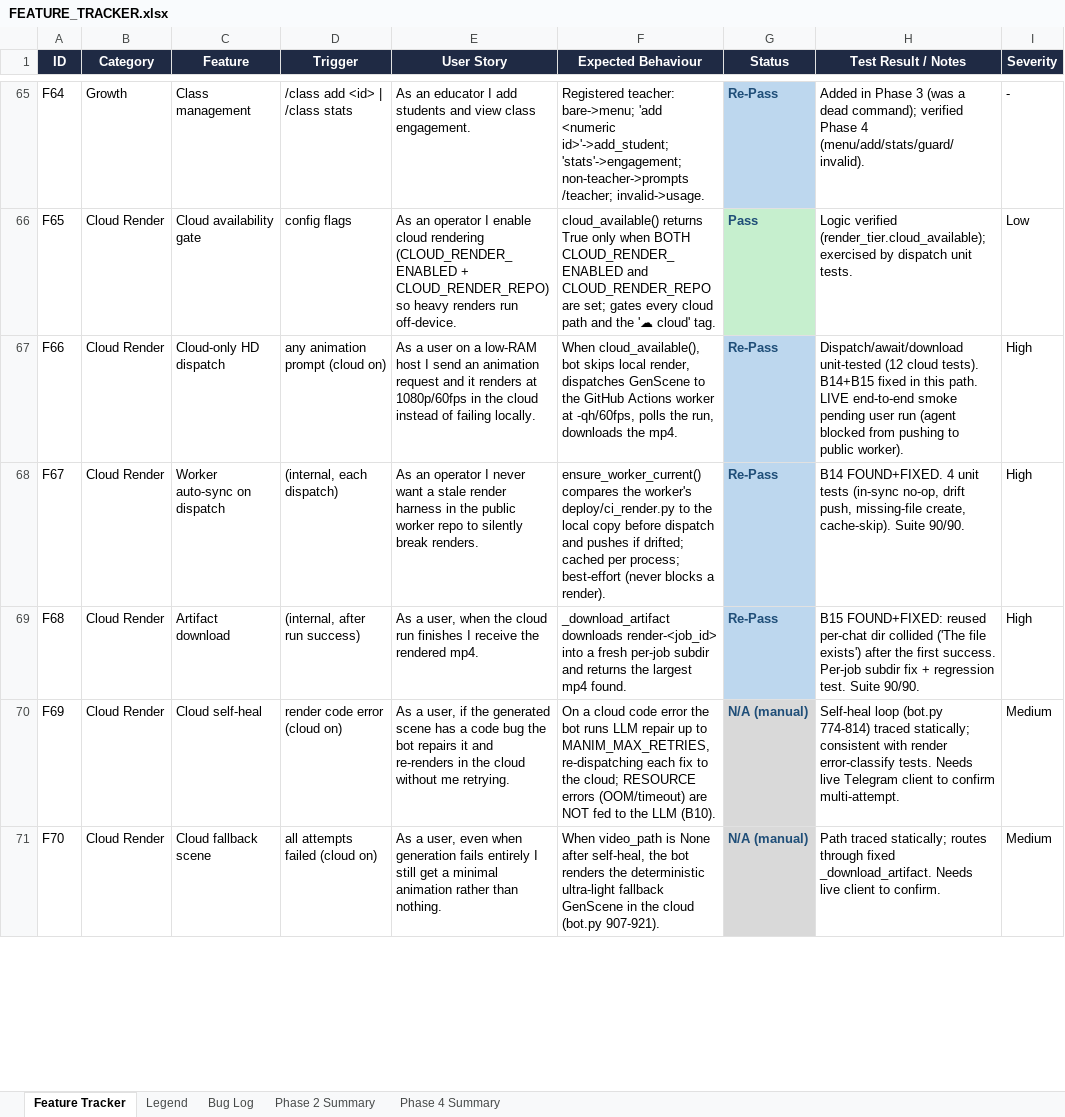
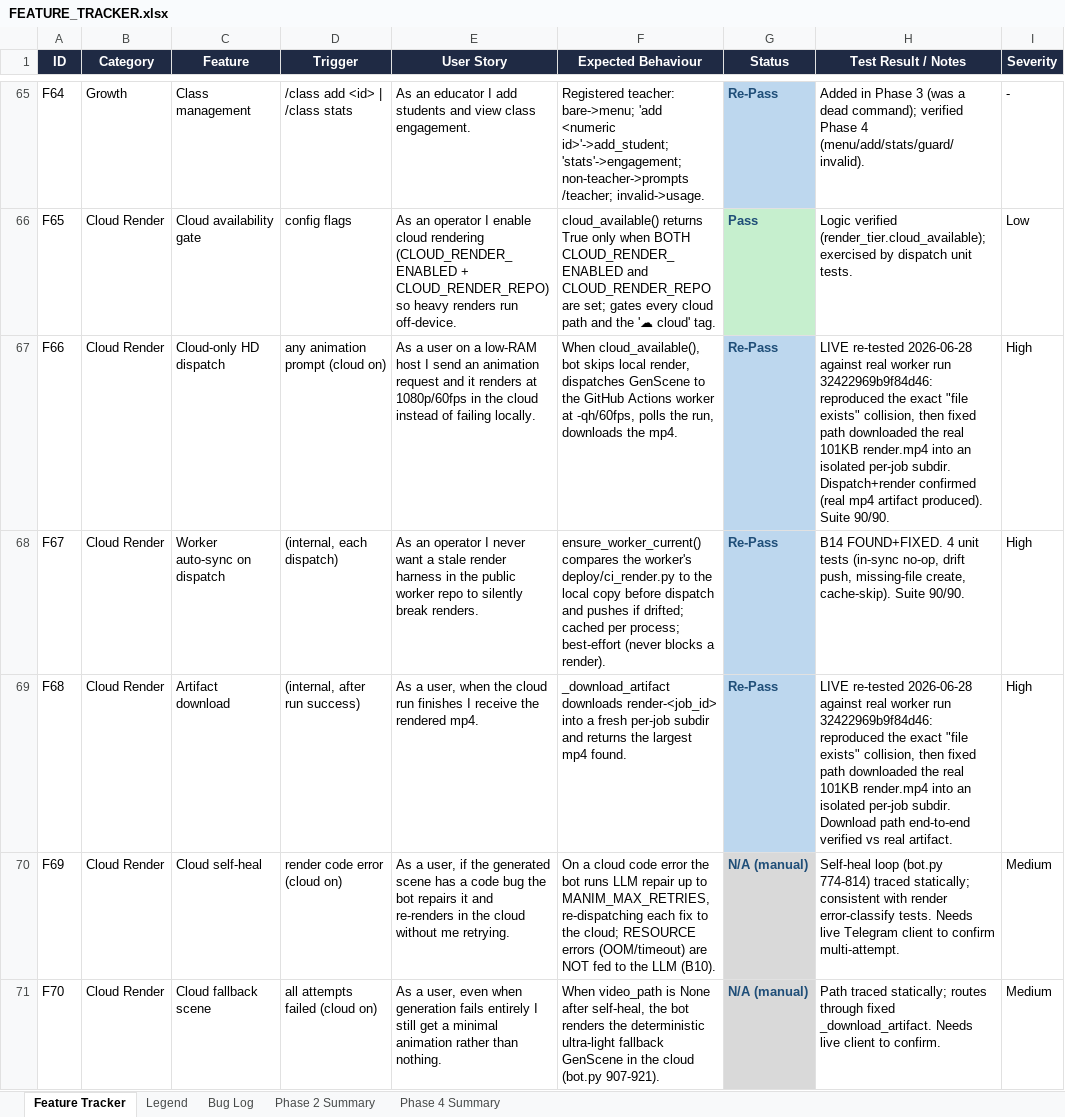
Before and after one commit to gopheriv/manim-bot, an Excel workbook: FEATURE_TRACKER.xlsx, sheet Feature Tracker, drawn as a sheet; only a part is shown, gaps mark what is left out; values as stored, in another font and other column widths than the file's, no borders; the diff covers the shown part only; the diff names each change by its address in the sheet, - before the commit and + after, or states it on an @@ line.

```diff
--- a/FEATURE_TRACKER.xlsx (sheet Feature Tracker)
+++ b/FEATURE_TRACKER.xlsx (sheet Feature Tracker)
-H67 (Test Result / Notes): Dispatch/await/download unit-tested (12 cloud tests). B14+B15 fixed in this path. LIVE end-to-end smoke pending user run (agent blocked from pushing to public worker).
+H67 (Test Result / Notes): LIVE re-tested 2026-06-28 against real worker run 32422969b9f84d46: reproduced the exact "file exists" collision, then fixed path downloaded the real 101KB render.mp4 into an isolated per-job subdir. Dispatch+render confirmed (real mp4 artifact produced). Suite 90/90.
-H69 (Test Result / Notes): B15 FOUND+FIXED: reused per-chat dir collided ('The file exists') after the first success. Per-job subdir fix + regression test. Suite 90/90.
+H69 (Test Result / Notes): LIVE re-tested 2026-06-28 against real worker run 32422969b9f84d46: reproduced the exact "file exists" collision, then fixed path downloaded the real 101KB render.mp4 into an isolated per-job subdir. Download path end-to-end verified vs real artifact.
```
Also changed, not shown: 1 edited cell elsewhere in this sheet, sheet Bug Log.
